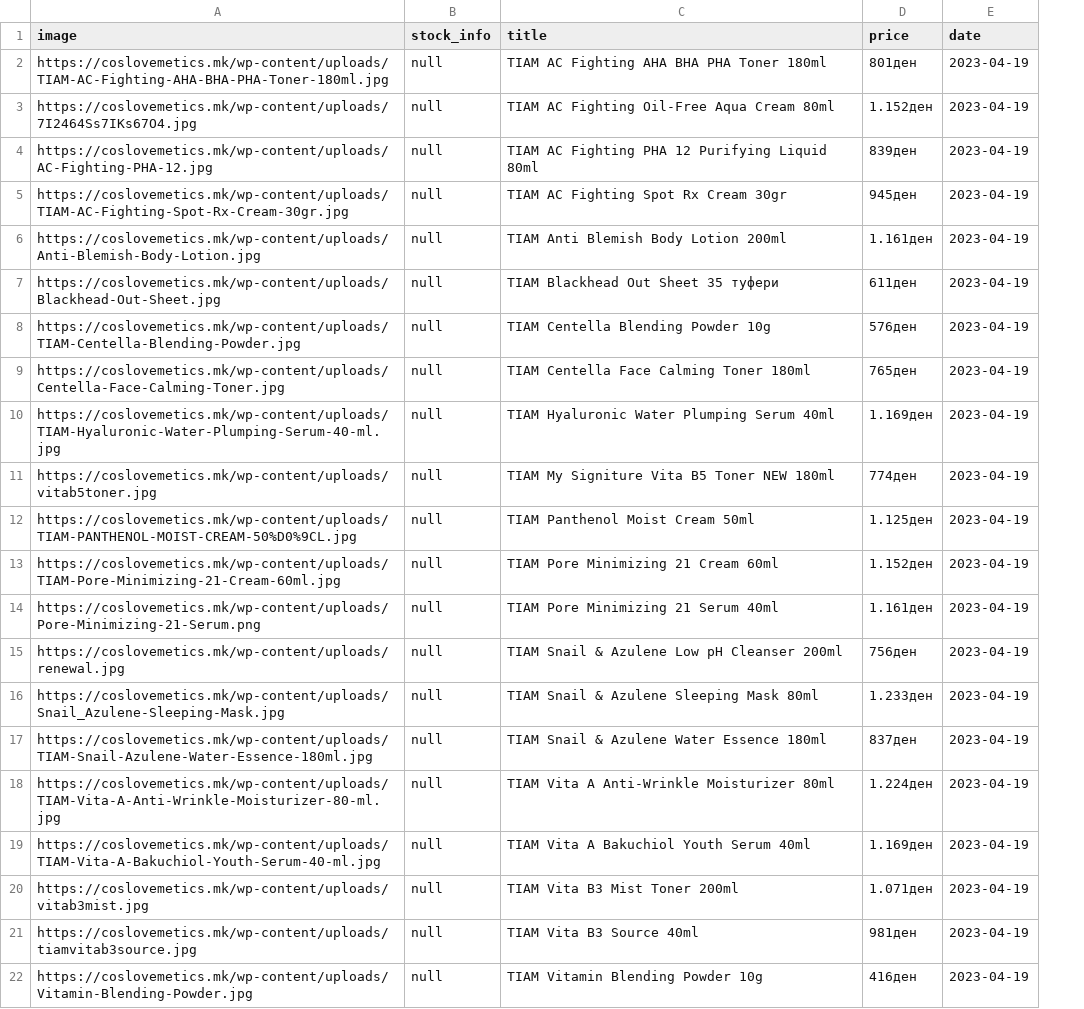
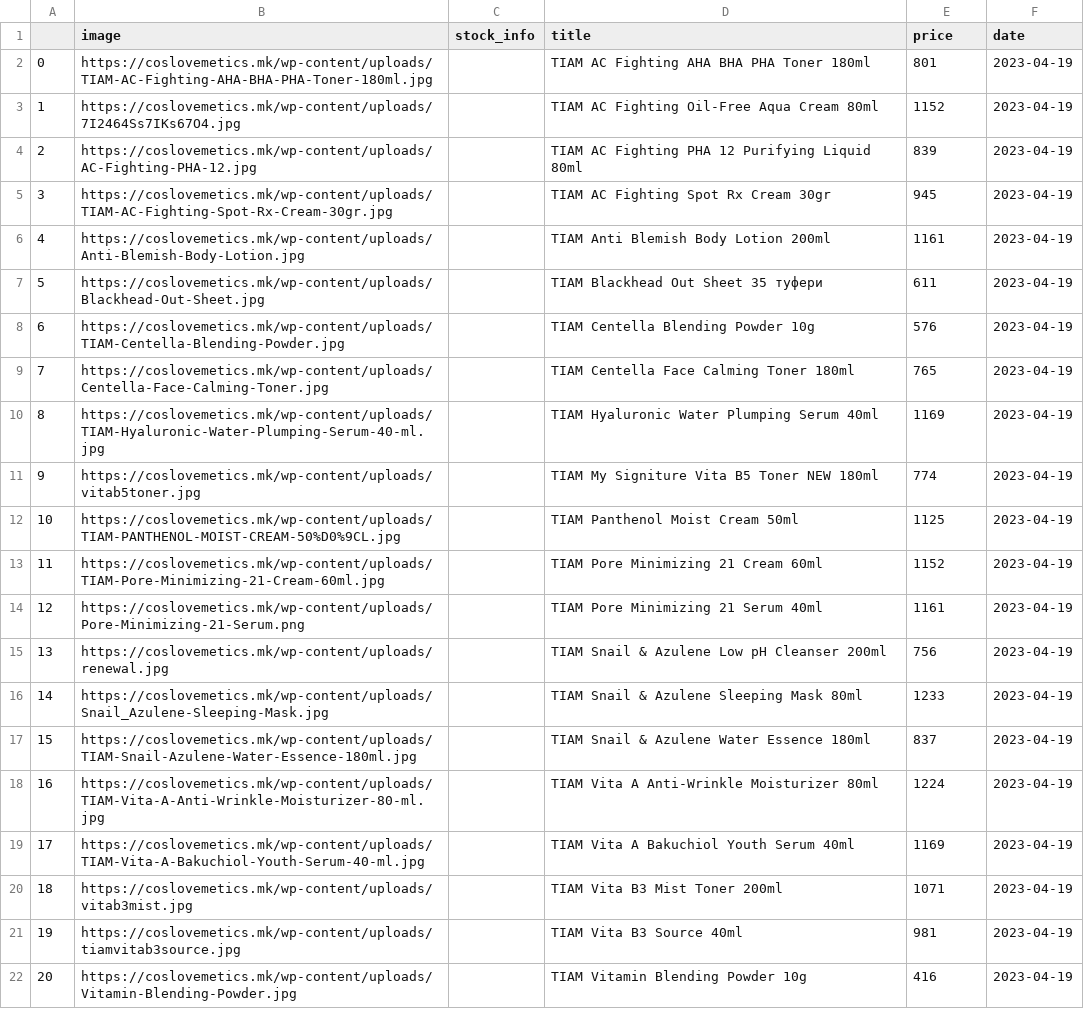
Before and after one commit to amatanasovska/affordable-skin, a CSV file: scraping-scripts/coslovemetics_tiam.csv, drawn as a sheet; addresses are those after the commit; the diff names each change by its address in the sheet, - before the commit and + after, or states it on an @@ line.

```diff
--- a/scraping-scripts/coslovemetics_tiam.csv
+++ b/scraping-scripts/coslovemetics_tiam.csv
+column A, rows 2-22: 0 | 1 | 2 | 3 | 4 | 5 | 6 | 7 | 8 | 9 | 10 | 11 | 12 | 13 | 14 | 15 | 16 | 17 | 18 | 19 | 20
-C2:C22 (stock_info): null
+C2:C22 (stock_info): (empty)
-E2 (price): 801ден
+E2 (price): 801
-E3 (price): 1.152ден
+E3 (price): 1152
-E4 (price): 839ден
+E4 (price): 839
-E5 (price): 945ден
+E5 (price): 945
-E6 (price): 1.161ден
+E6 (price): 1161
-E7 (price): 611ден
+E7 (price): 611
-E8 (price): 576ден
+E8 (price): 576
-E9 (price): 765ден
+E9 (price): 765
-E10 (price): 1.169ден
+E10 (price): 1169
-E11 (price): 774ден
+E11 (price): 774
-E12 (price): 1.125ден
+E12 (price): 1125
-E13 (price): 1.152ден
+E13 (price): 1152
-E14 (price): 1.161ден
+E14 (price): 1161
-E15 (price): 756ден
+E15 (price): 756
-E16 (price): 1.233ден
+E16 (price): 1233
-E17 (price): 837ден
+E17 (price): 837
-E18 (price): 1.224ден
+E18 (price): 1224
-E19 (price): 1.169ден
+E19 (price): 1169
-E20 (price): 1.071ден
+E20 (price): 1071
-E21 (price): 981ден
+E21 (price): 981
-E22 (price): 416ден
+E22 (price): 416
```
Also changed, not shown: scraping-scripts/yeppeuda_tiam.csv, 13 other files.
